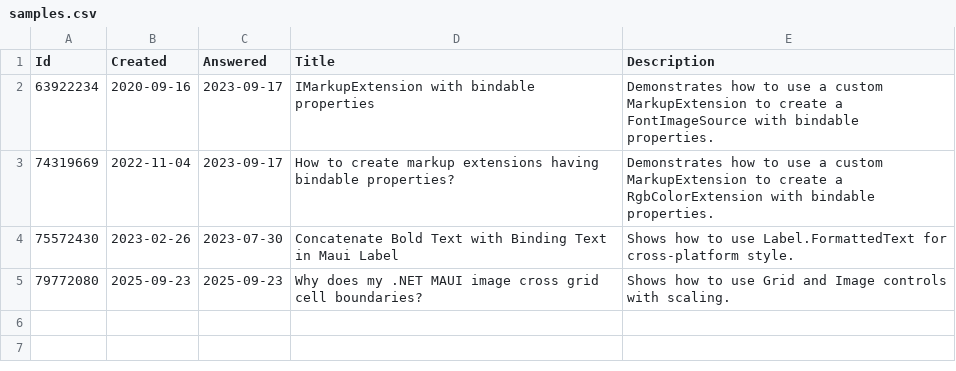
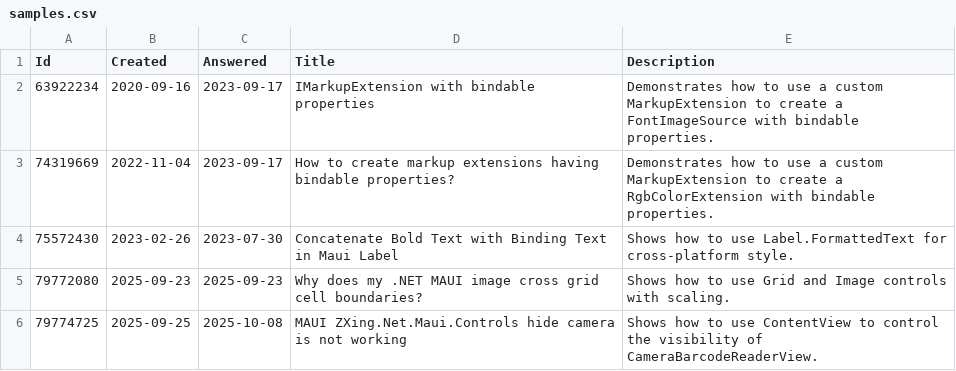
Before and after one commit to stephenquan/StackOverflow.Maui, a CSV file: src/StackOverflow.Maui.App/Resources/Raw/samples.csv, drawn as a sheet; the diff names each change by its address in the sheet, - before the commit and + after, or states it on an @@ line.

Commit message:
https://stackoverflow.com/questions/79774725/maui-zxing-net-maui-controls-hide-camera-is-not-working

```diff
--- a/src/StackOverflow.Maui.App/Resources/Raw/samples.csv
+++ b/src/StackOverflow.Maui.App/Resources/Raw/samples.csv
+row 6: 79774725 | 2025-09-25 | 2025-10-08 | MAUI ZXing.Net.Maui.Controls hide camera is not working | Shows how to use ContentView to control the visibility of CameraBarcodeReaderView.
```
Also changed, not shown: 8 other files.
